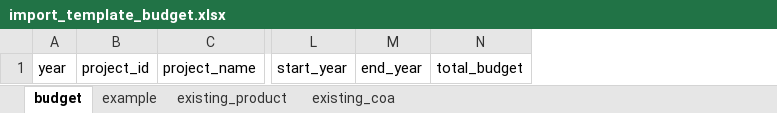
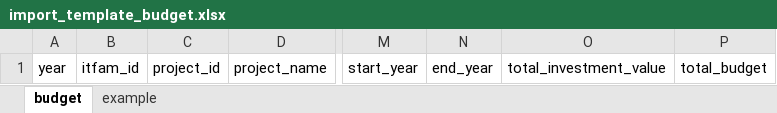
Before and after one commit to Budgetin/Budgetin, an Excel workbook: budgetin/api/utils/template/import_template_budget.xlsx, sheet budget, drawn as a sheet; only a part is shown, gaps mark what is left out; values as stored, in another font and other column widths than the file's, no borders; the diff names each change by its address in the sheet, - before the commit and + after, or states it on an @@ line.

Commit message:
[BE-Edit] Bug fixing import budget

```diff
--- a/budgetin/api/utils/template/import_template_budget.xlsx (sheet budget)
+++ b/budgetin/api/utils/template/import_template_budget.xlsx (sheet budget)
-sheet tab: existing_product
-sheet tab: existing_coa
+column B, row 1: itfam_id
+column O, row 1: total_investment_value
```
Also changed, not shown: 2 other files.
